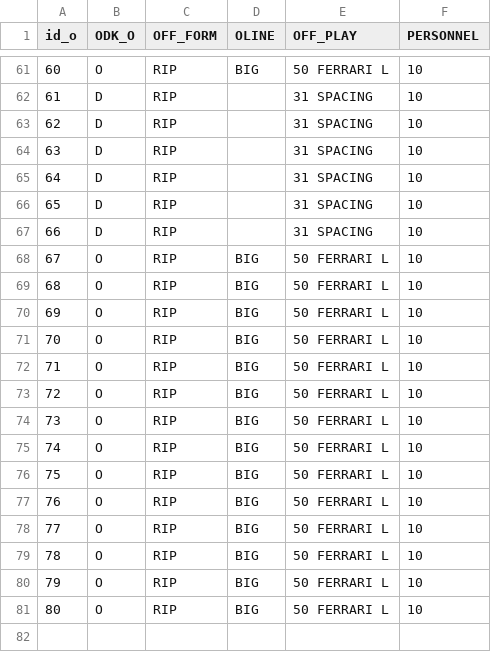
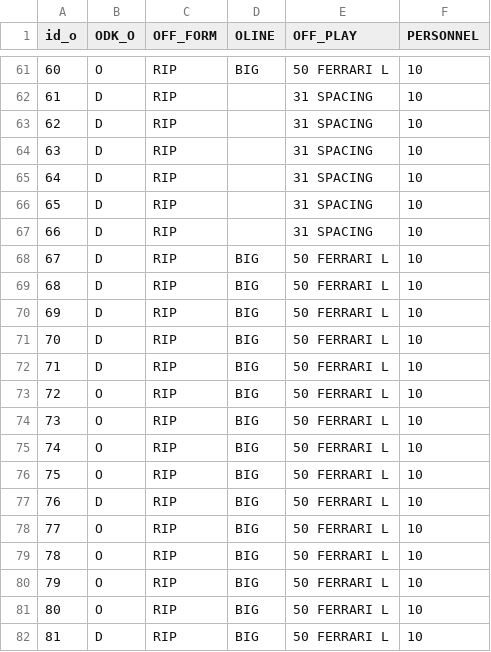
Before and after one commit to mfragnito93/GridIron, a CSV file: GridIron/data/entry/offense.csv, drawn as a sheet; only a part is shown, gaps mark what is left out; removed rows and columns are numbered as before the commit, all else as after; the diff names each change by its address in the sheet, - before the commit and + after, or states it on an @@ line.

```diff
--- a/GridIron/data/entry/offense.csv
+++ b/GridIron/data/entry/offense.csv
+row 68: 67 | D | RIP | BIG | 50 FERRARI L | 10
+row 69: 68 | D | RIP | BIG | 50 FERRARI L | 10
+row 70: 69 | D | RIP | BIG | 50 FERRARI L | 10
+row 71: 70 | D | RIP | BIG | 50 FERRARI L | 10
+row 72: 71 | D | RIP | BIG | 50 FERRARI L | 10
@@ column A (id_o) renumbered between rows 73 and 82 @@
+row 77: 76 | D | RIP | BIG | 50 FERRARI L | 10
-B82 (ODK_O): O
+B82 (ODK_O): D
-row 77: 76 | O | RIP | BIG | 50 FERRARI L | 10
-row 78: 77 | O | RIP | BIG | 50 FERRARI L | 10
-row 79: 78 | O | RIP | BIG | 50 FERRARI L | 10
-row 80: 79 | O | RIP | BIG | 50 FERRARI L | 10
-row 81: 80 | O | RIP | BIG | 50 FERRARI L | 10
```
Also changed, not shown: GridIron/data/entry/defense - Copy.csv, GridIron/data/entry/defense.csv, 11 other files.
